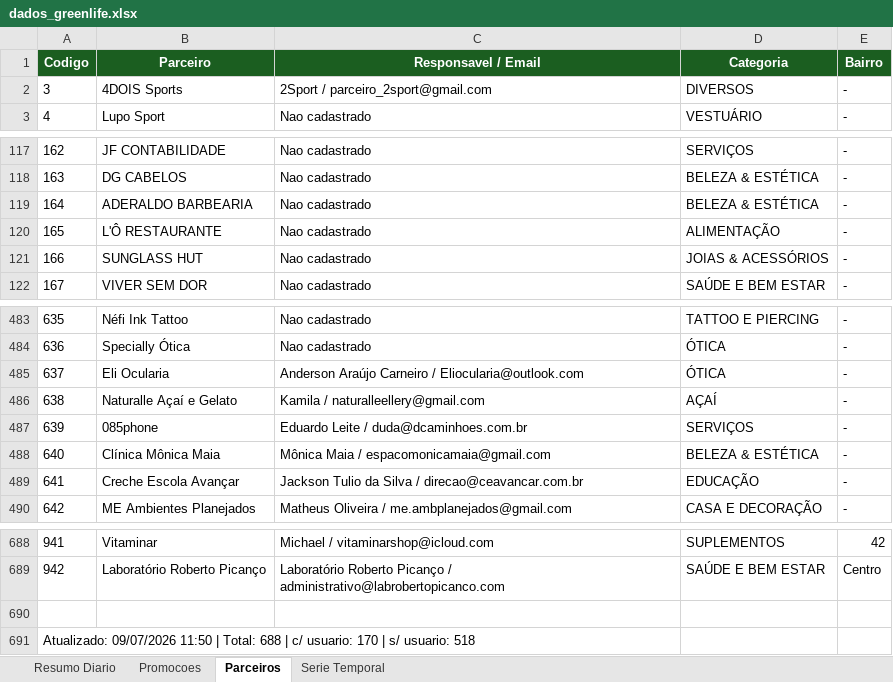
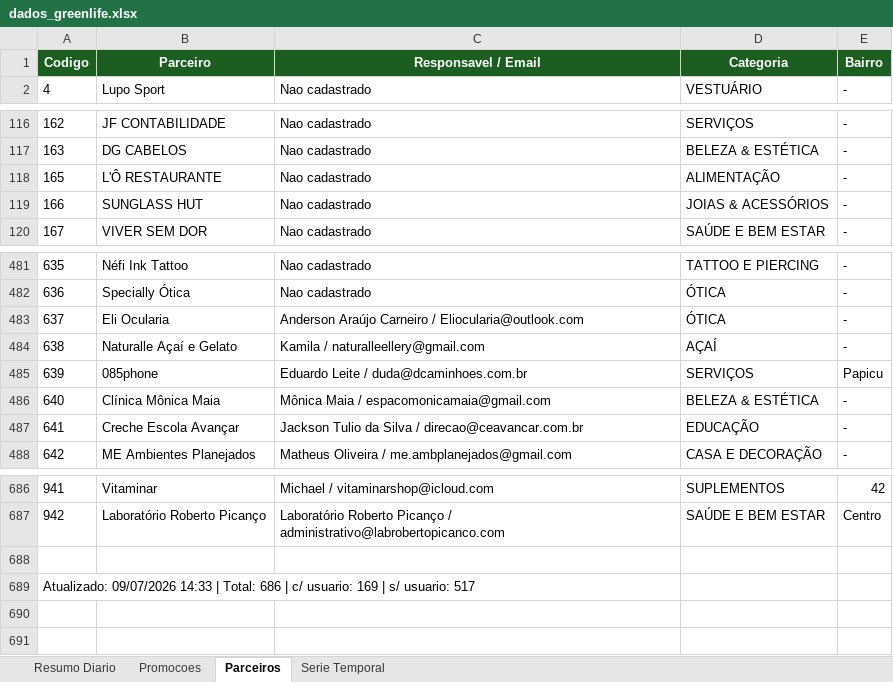
Before and after one commit to quality-glf/mkt-dash, an Excel workbook: greenlife_scraper/dados_greenlife.xlsx, sheet Parceiros, drawn as a sheet; only a part is shown, gaps mark what is left out; values as stored, in another font and other column widths than the file's, no borders; removed rows and columns are numbered as before the commit, all else as after; the diff names each change by its address in the sheet, - before the commit and + after, or states it on an @@ line.

```diff
--- a/greenlife_scraper/dados_greenlife.xlsx (sheet Parceiros)
+++ b/greenlife_scraper/dados_greenlife.xlsx (sheet Parceiros)
-row 2: 3 | 4DOIS Sports | 2Sport / parceiro_2sport@gmail.com | DIVERSOS | -
-row 119: 164 | ADERALDO BARBEARIA | Nao cadastrado | BELEZA & ESTÉTICA | -
-E485 (Bairro): -
+E485 (Bairro): Papicu
-A689 (Codigo): Atualizado: 09/07/2026 11:50 | Total: 688 | c/ usuario: 170 | s/ usuario: 518
+A689 (Codigo): Atualizado: 09/07/2026 14:33 | Total: 686 | c/ usuario: 169 | s/ usuario: 517
```
Also changed, not shown: sheet Promocoes, sheet Resumo Diario, sheet Serie Temporal, greenlife_scraper/historico_leads.xlsx, instagram-metrics/base_interacoes_detalhadas.xlsx, 4 other files.
